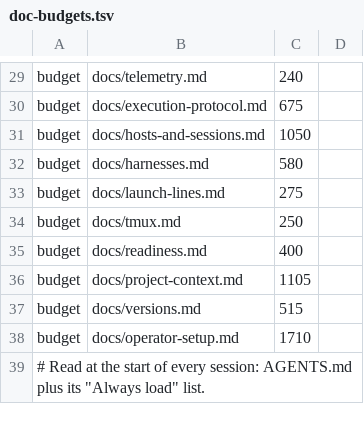
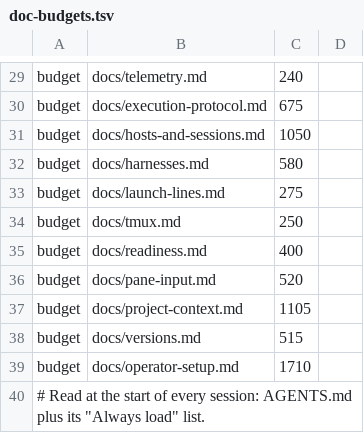
Before and after one commit to dinoderek/engine, a TSV file: scripts/doc-budgets.tsv, drawn as a sheet; only a part is shown, gaps mark what is left out.

```diff
--- a/scripts/doc-budgets.tsv
+++ b/scripts/doc-budgets.tsv
@@ -35,2 +35,3 @@ budget	docs/tmux.md	250
 budget	docs/readiness.md	400
+budget	docs/pane-input.md	520
 budget	docs/project-context.md	1105
```
Also changed, not shown: 16 other files.
